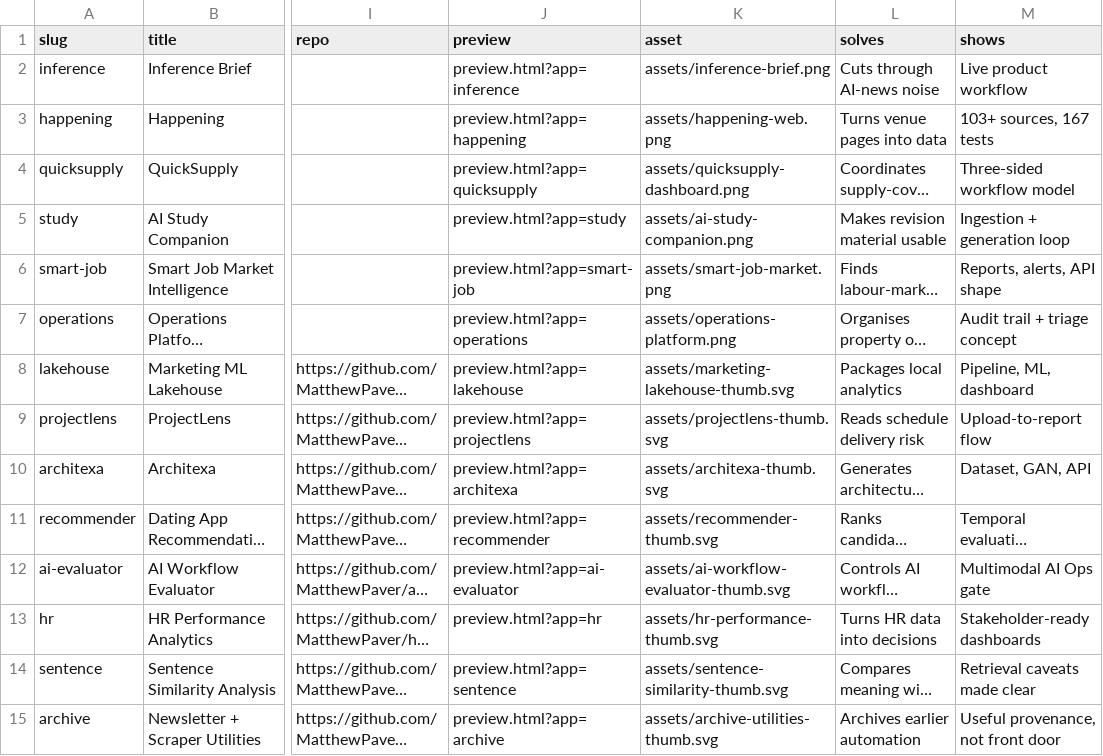
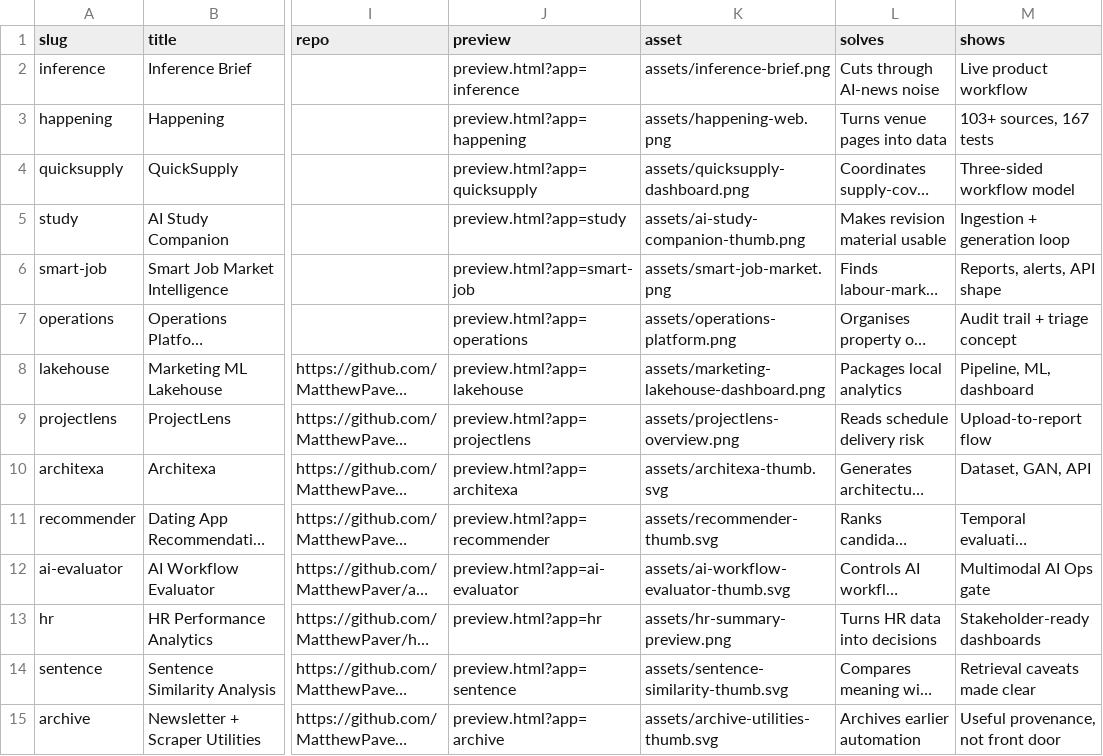
Before and after one commit to MatthewPaver/MatthewPaver, a CSV file: store/app-index.csv, drawn as a sheet; only a part is shown, gaps mark what is left out; long unchanged cells end in …; the diff names each change by its address in the sheet, - before the commit and + after, or states it on an @@ line.

Commit message:
Polish portfolio copy and thumbnails

```diff
--- a/store/app-index.csv
+++ b/store/app-index.csv
-K5 (asset): assets/ai-study-companion.png
+K5 (asset): assets/ai-study-companion-thumb.png
-K8 (asset): assets/marketing-lakehouse-thumb.svg
+K8 (asset): assets/marketing-lakehouse-dashboard.png
-K9 (asset): assets/projectlens-thumb.svg
+K9 (asset): assets/projectlens-overview.png
-K13 (asset): assets/hr-performance-thumb.svg
+K13 (asset): assets/hr-summary-preview.png
```
Also changed, not shown: 8 other files.
